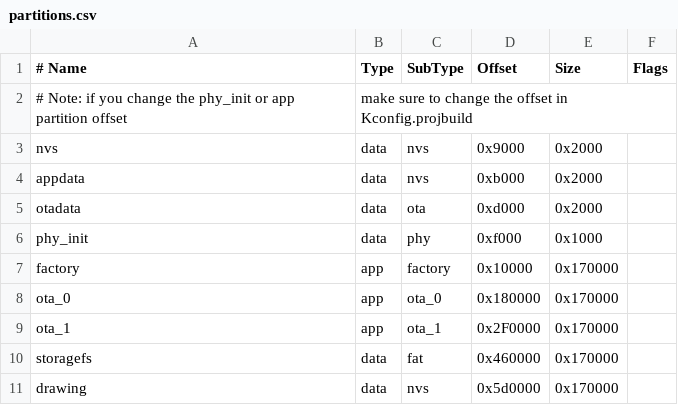
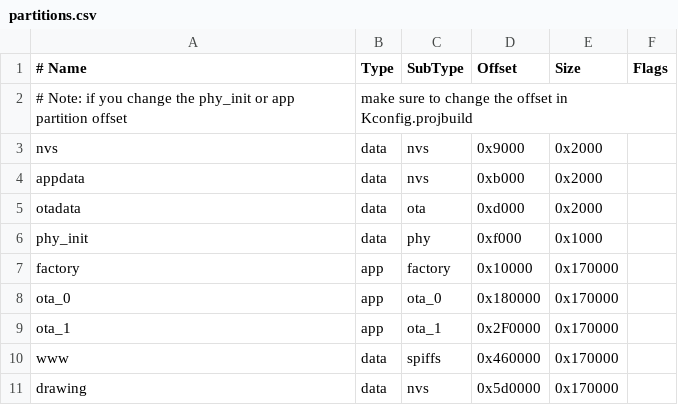
Before and after one commit to cmdc0de/LEDSensorClock, a CSV file: firmware/partitions.csv, drawn as a sheet.

```diff
--- a/firmware/partitions.csv
+++ b/firmware/partitions.csv
@@ -9,3 +9,3 @@ ota_0,    app,  ota_0,    0x180000, 0x170000,
 ota_1,    app,  ota_1,    0x2F0000, 0x170000,
-storagefs, data, fat,     0x460000, 0x170000,
+www,      data, spiffs,   0x460000, 0x170000,
 drawing,  data, nvs,      0x5d0000, 0x170000
```
Also changed, not shown: 8 other files.
